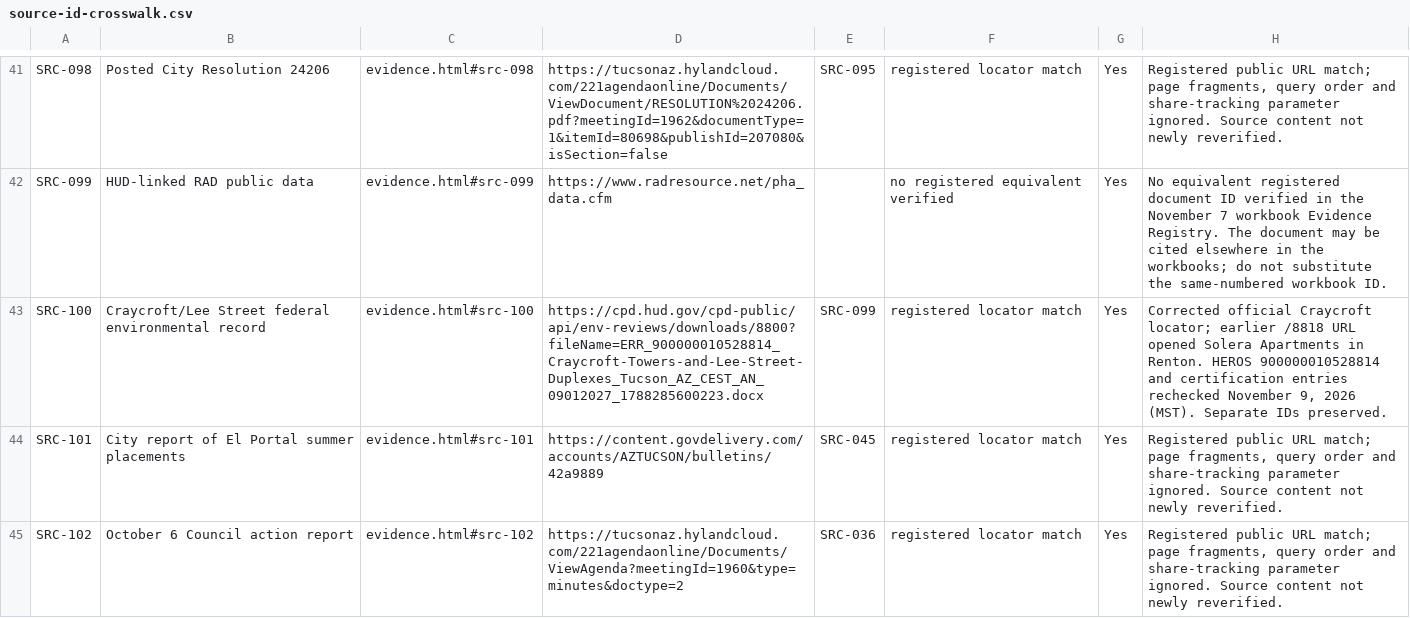
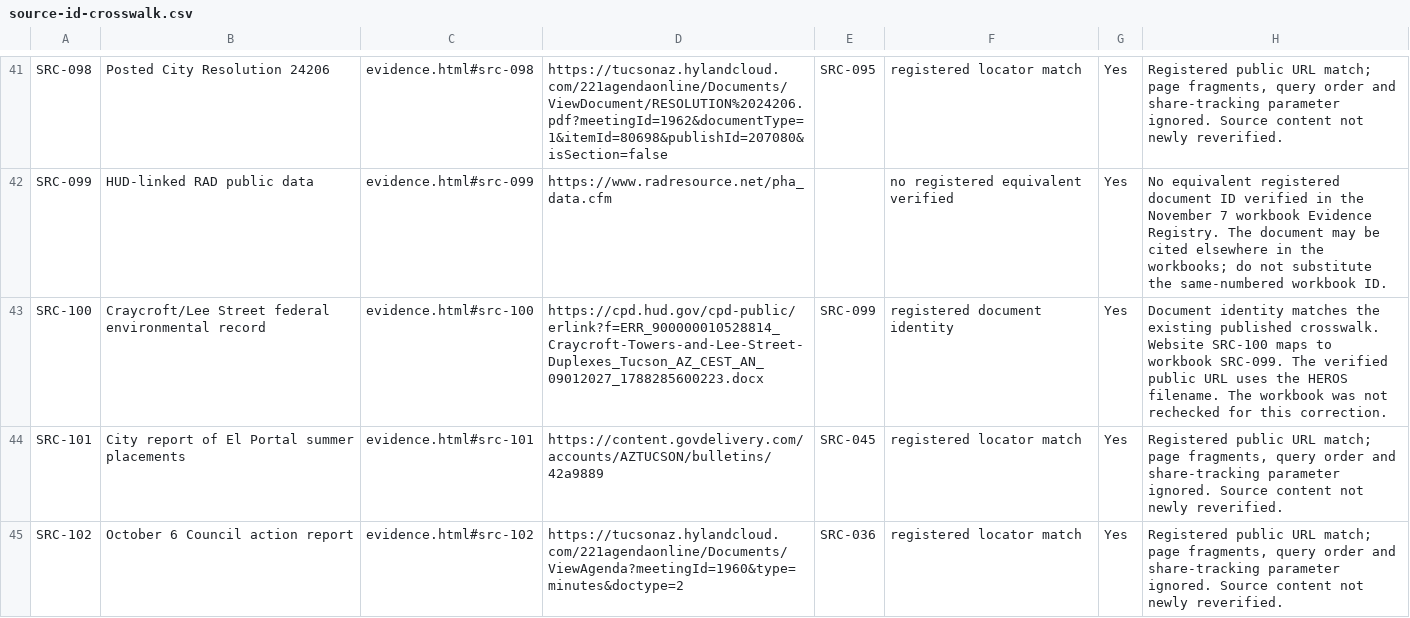
Before and after one commit to housingaccountabilityproject/housingaccountabilityproject.github.io, a CSV file: data/source-id-crosswalk.csv, drawn as a sheet; only a part is shown, gaps mark what is left out.

Commit message:
Verify Arizona source corrections and add Phoenix findings

```diff
--- a/data/source-id-crosswalk.csv
+++ b/data/source-id-crosswalk.csv
@@ -42,3 +42,3 @@ SRC-098,Posted City Resolution 24206,evidence.html#src-098,https://tucsonaz.hyla
 SRC-099,HUD-linked RAD public data,evidence.html#src-099,https://www.radresource.net/pha_data.cfm,,no registered equivalent verified,Yes,No equivalent registered document ID verified in the November 7 workbook Evidence Registry. The document may be cited elsewhere in the workbooks; do not substitute the same-numbered workbook ID.
-SRC-100,Craycroft/Lee Street federal environmental record,evidence.html#src-100,https://cpd.hud.gov/cpd-public/api/env-reviews/downloads/8800?fileName=ERR_900000010528814_Craycroft-Towers-and-Lee-Street-Duplexes_Tucson_AZ_CEST_AN_09012027_1788285600223.docx,SRC-099,registered locator match,Yes,"Corrected official Craycroft locator; earlier /8818 URL opened Solera Apartments in Renton. HEROS 900000010528814 and certification entries rechecked November 9, 2026 (MST). Separate IDs preserved."
+SRC-100,Craycroft/Lee Street federal environmental record,evidence.html#src-100,https://cpd.hud.gov/cpd-public/erlink?f=ERR_900000010528814_Craycroft-Towers-and-Lee-Street-Duplexes_Tucson_AZ_CEST_AN_09012027_1788285600223.docx,SRC-099,registered document identity,Yes,"Document identity matches the existing published crosswalk. Website SRC-100 maps to workbook SRC-099. The verified public URL uses the HEROS filename. The workbook was not rechecked for this correction."
 SRC-101,City report of El Portal summer placements,evidence.html#src-101,https://content.govdelivery.com/accounts/AZTUCSON/bulletins/42a9889,SRC-045,registered locator match,Yes,"Registered public URL match; page fragments, query order and share-tracking parameter ignored. Source content not newly reverified."
```
Also changed, not shown: 38 other files.
